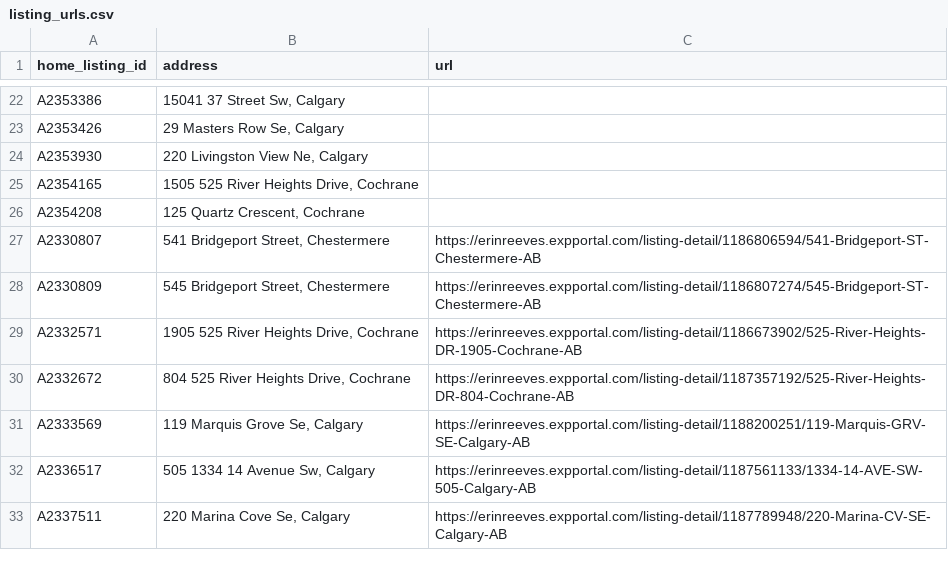
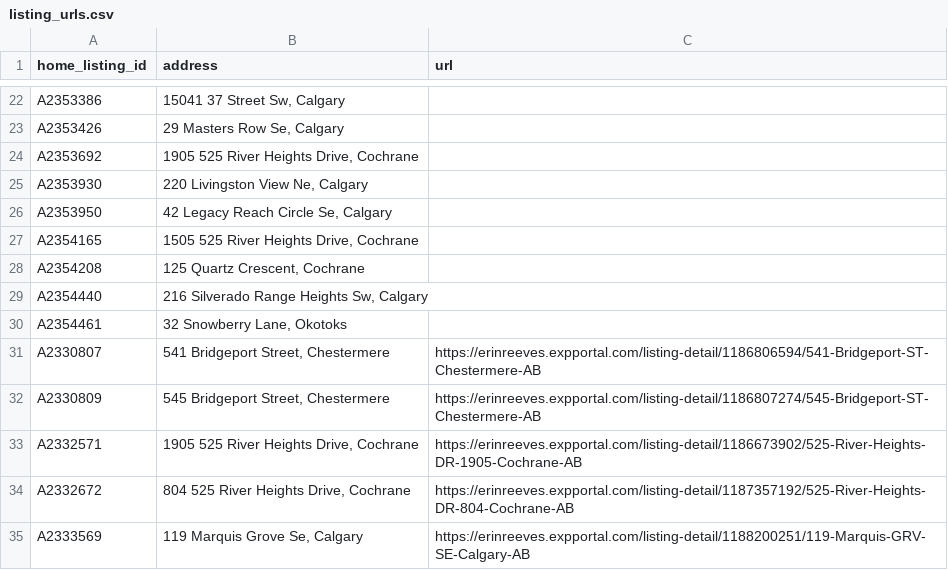
Before and after one commit to navigatormm/reeves-listings-feed, a CSV file: listing_urls.csv, drawn as a sheet; only a part is shown, gaps mark what is left out; the shorter side is filled out with more unchanged rows.

```diff
--- a/listing_urls.csv
+++ b/listing_urls.csv
@@ -23,5 +23,9 @@ A2353386,"15041 37 Street Sw, Calgary",
 A2353426,"29 Masters Row Se, Calgary",
+A2353692,"1905 525 River Heights Drive, Cochrane",
 A2353930,"220 Livingston View Ne, Calgary",
+A2353950,"42 Legacy Reach Circle Se, Calgary",
 A2354165,"1505 525 River Heights Drive, Cochrane",
 A2354208,"125 Quartz Crescent, Cochrane",
+A2354440,"216 Silverado Range Heights Sw, Calgary",
+A2354461,"32 Snowberry Lane, Okotoks",
 A2330807,"541 Bridgeport Street, Chestermere",https://erinreeves.expportal.com/listing-detail/1186806594/541-Bridgeport-ST-Chestermere-AB
```
Also changed, not shown: feed.csv.
